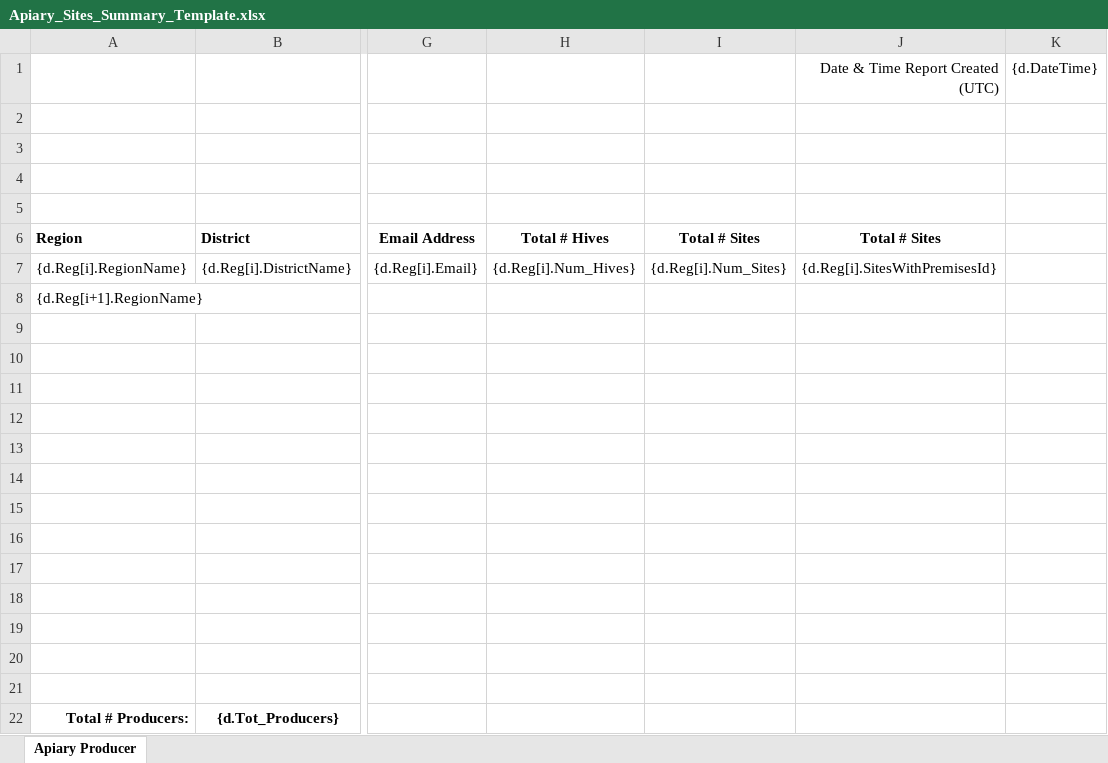
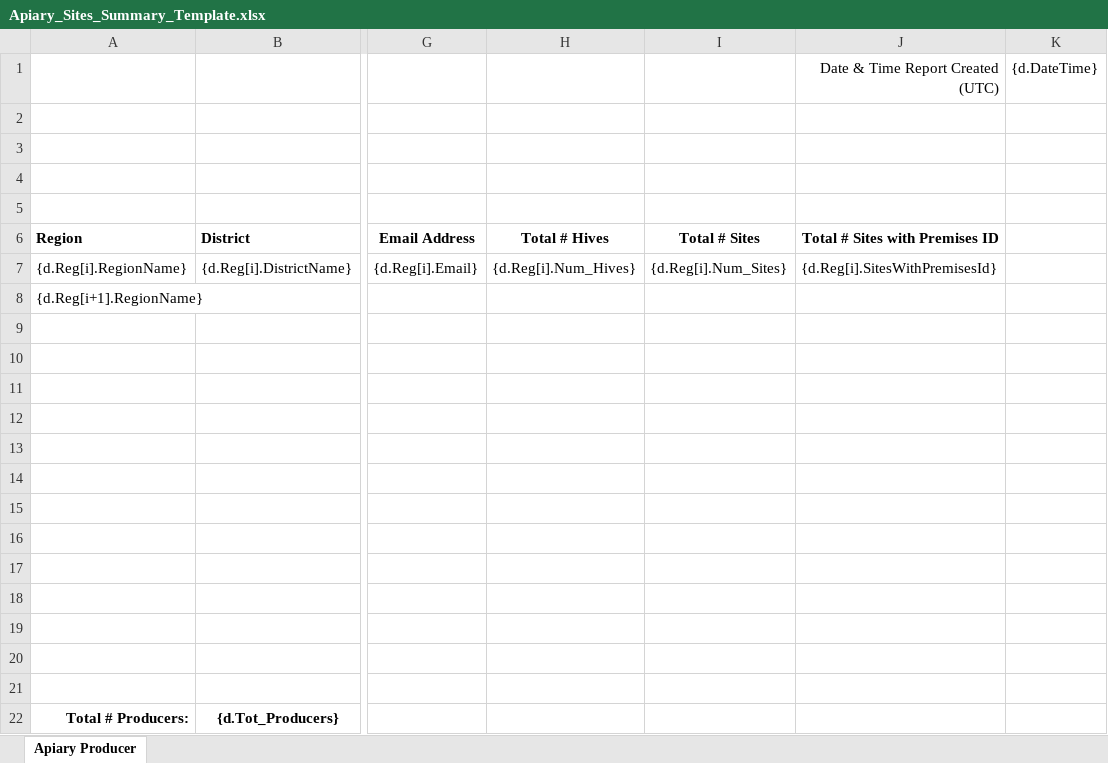
Before and after one commit to bcgov/nr-mals, an Excel workbook: backend/src/static/templates/reports/Apiary_Sites_Summary_Template.xlsx, sheet Apiary Producer, drawn as a sheet; only a part is shown, gaps mark what is left out; values as stored, in another font and other column widths than the file's, no borders; the diff names each change by its address in the sheet, - before the commit and + after, or states it on an @@ line.

Commit message:
update template

```diff
--- a/backend/src/static/templates/reports/Apiary_Sites_Summary_Template.xlsx (sheet Apiary Producer)
+++ b/backend/src/static/templates/reports/Apiary_Sites_Summary_Template.xlsx (sheet Apiary Producer)
-J6 (Date & Time Report Created (UTC)): Total # Sites
+J6 (Date & Time Report Created (UTC)): Total # Sites with Premises ID
```
